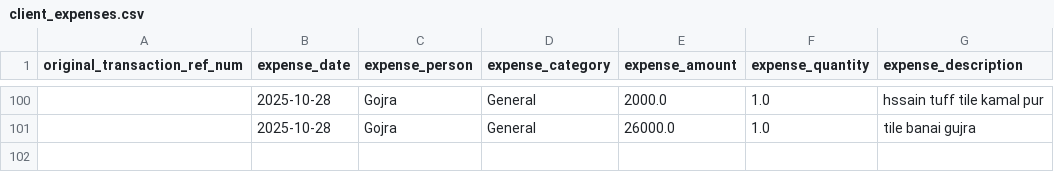
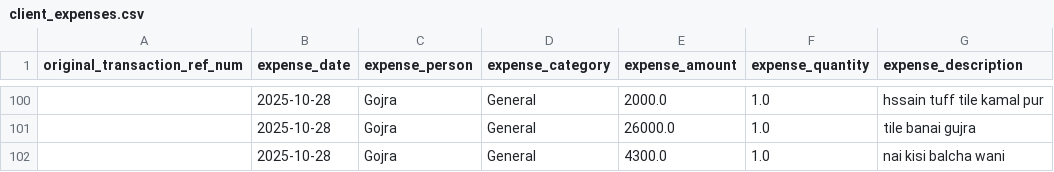
Before and after one commit to WorkProfile-web/payments-summary, a CSV file: client_expenses.csv, drawn as a sheet; only a part is shown, gaps mark what is left out.

```diff
--- a/client_expenses.csv
+++ b/client_expenses.csv
@@ -101 +101,2 @@ original_transaction_ref_num,expense_date,expense_person,expense_category,expens
 ,2025-10-28,Gojra,General,26000.0,1.0,tile banai gujra
+,2025-10-28,Gojra,General,4300.0,1.0,nai kisi balcha wani
```
Also changed, not shown: 1 other file.
